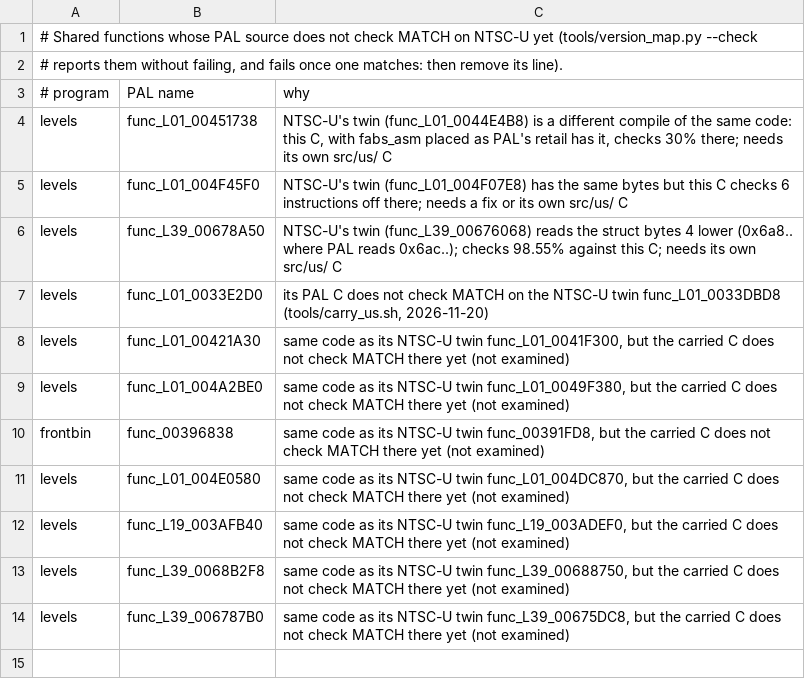
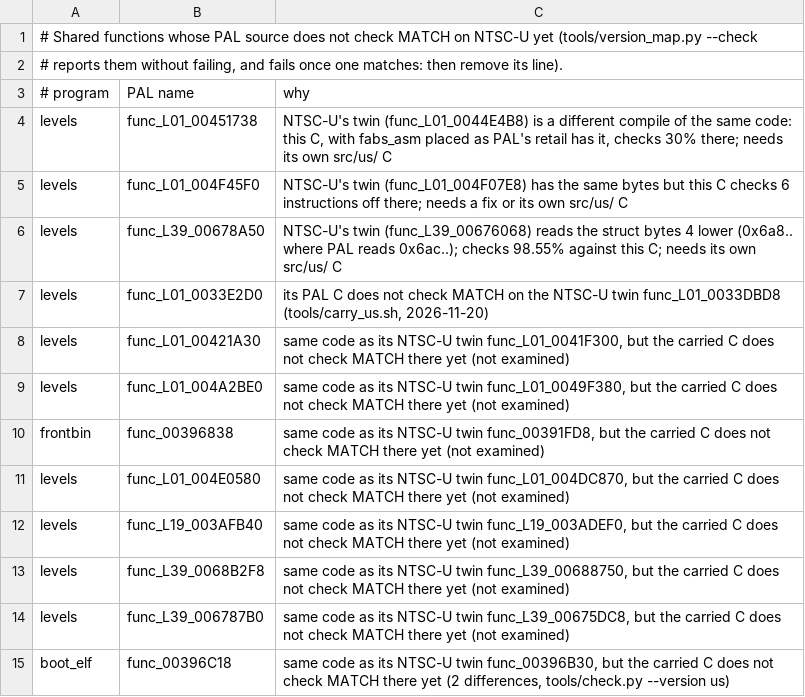
Before and after one commit to OpenRAC/rac3-decomp, a TSV file: config/us/exceptions.tsv, drawn as a sheet; the diff names each change by its address in the sheet, - before the commit and + after, or states it on an @@ line.

Commit message:
chore(us): list func_00396C18 in config/us/exceptions.tsv
func_00396C18 (boot_elf 396A70.c, matched on PAL in this pull request)
has the same code as its NTSC-U twin func_00396B30, but the carried C
checks 2 differences there (tools/check.py --version us), so
tools/version_map.py --check reports it. This mirrors the existing line
for its frontbin twin func_00396838, whose C it was ported from; the
line comes out once the NTSC-U copy checks MATCH.

```diff
--- a/config/us/exceptions.tsv
+++ b/config/us/exceptions.tsv
+row 15: boot_elf | func_00396C18 | same code as its NTSC-U twin func_00396B30, but the carried C does not check MATCH there yet (2 differences, tools/check.py --version us)
```
